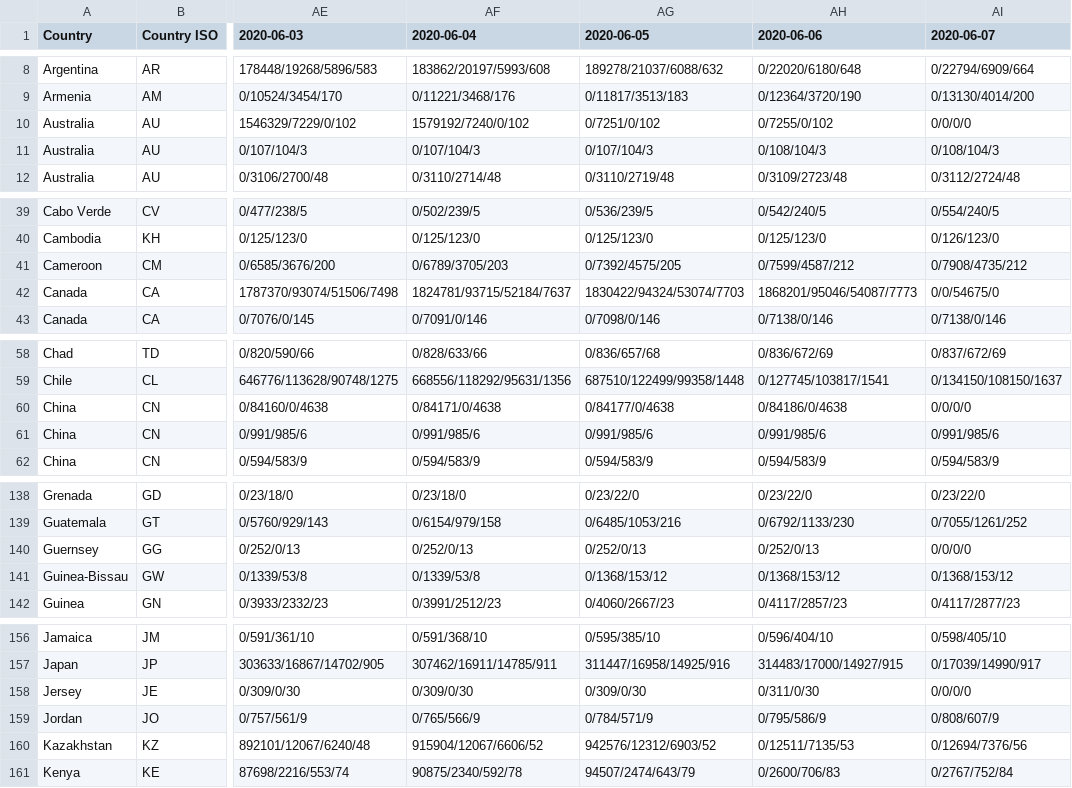
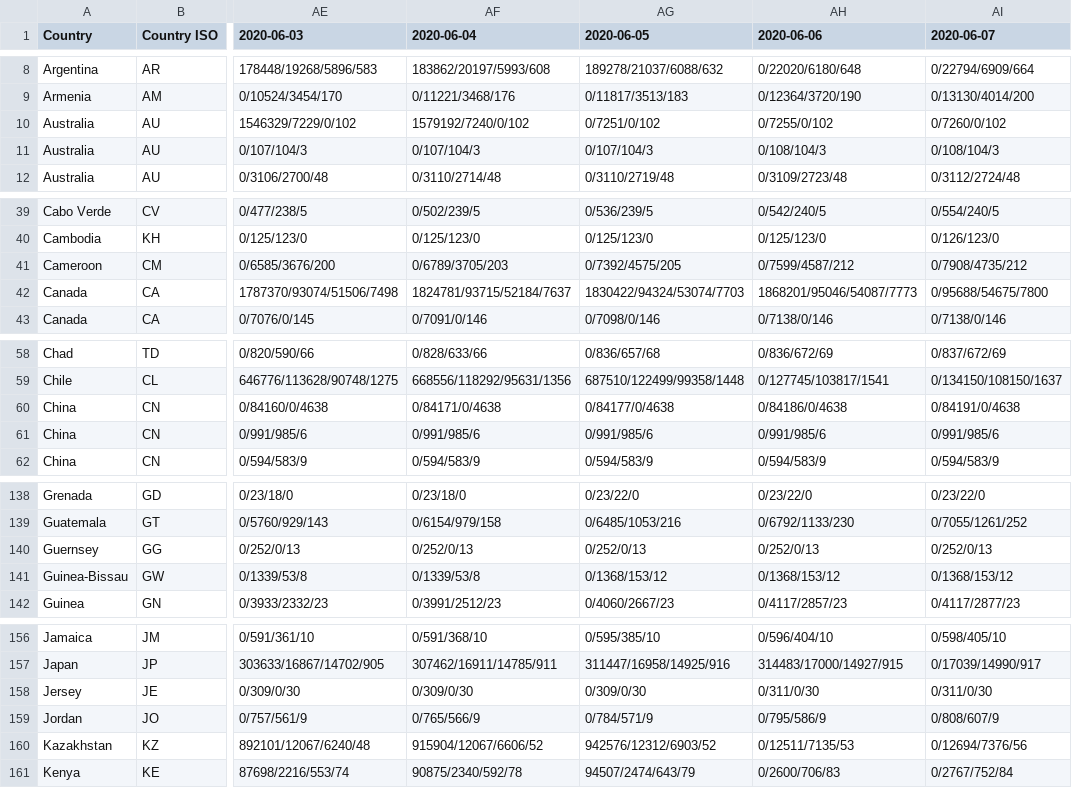
Before and after one commit to SailorMax/data, a CSV file: covid-19/31days_covid19_merged_global.csv, drawn as a sheet; only a part is shown, gaps mark what is left out; the diff names each change by its address in the sheet, - before the commit and + after, or states it on an @@ line.

```diff
--- a/covid-19/31days_covid19_merged_global.csv
+++ b/covid-19/31days_covid19_merged_global.csv
-AI10 (2020-06-07): 0/0/0/0
+AI10 (2020-06-07): 0/7260/0/102
-AI42 (2020-06-07): 0/0/54675/0
+AI42 (2020-06-07): 0/95688/54675/7800
-AI60 (2020-06-07): 0/0/0/0
+AI60 (2020-06-07): 0/84191/0/4638
-AI140 (2020-06-07): 0/0/0/0
+AI140 (2020-06-07): 0/252/0/13
-AI158 (2020-06-07): 0/0/0/0
+AI158 (2020-06-07): 0/311/0/30
```
Also changed, not shown: covid-19/database.csv, covid-19/time_series_covid19_confirmed_global.csv, 1 other file.
